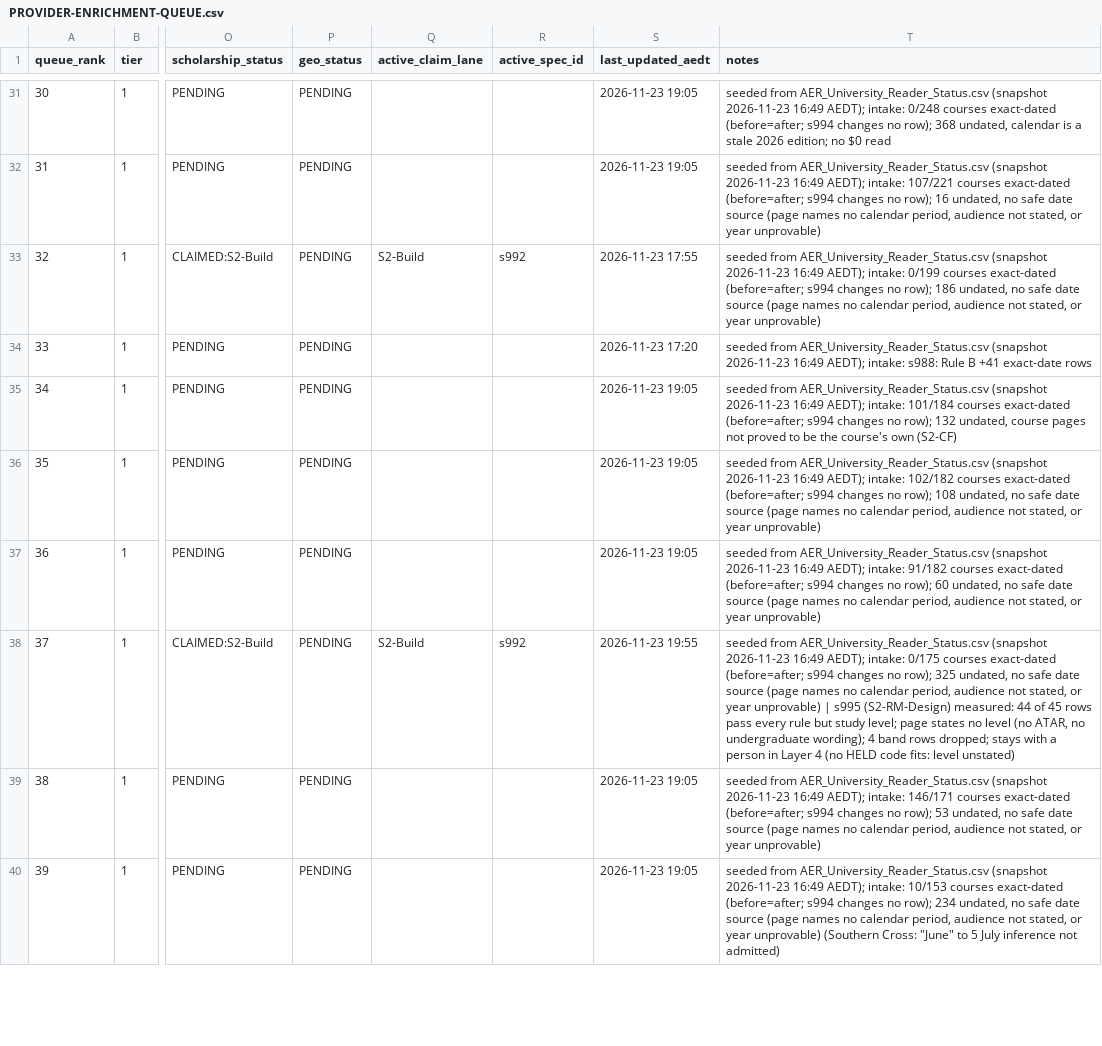
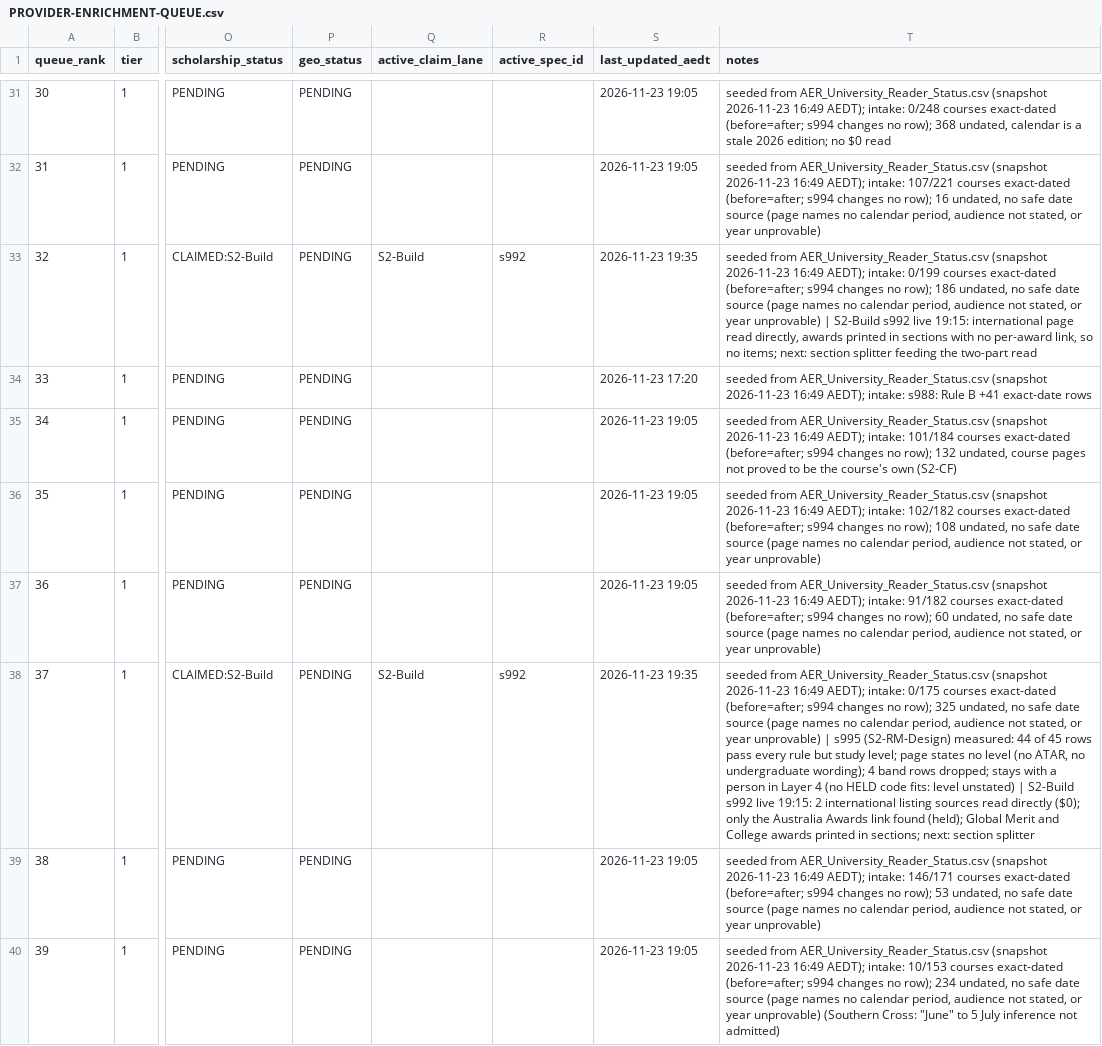
Before and after one commit to msinghbs-ai/coursefinder-admin, a CSV file: docs/monitoring/PROVIDER-ENRICHMENT-QUEUE.csv, drawn as a sheet; only a part is shown, gaps mark what is left out; the diff names each change by its address in the sheet, - before the commit and + after, or states it on an @@ line.

```diff
--- a/docs/monitoring/PROVIDER-ENRICHMENT-QUEUE.csv
+++ b/docs/monitoring/PROVIDER-ENRICHMENT-QUEUE.csv
-S33 (last_updated_aedt): 2026-11-23 17:55
+S33 (last_updated_aedt): 2026-11-23 19:35
-T33 (notes): …year unprovable)
+T33 (notes): …year unprovable) | S2-Build s992 live 19:15: international page read directly, awards printed in sections with no per-award link, so no items; next: section splitter feeding the two-part read
-S38 (last_updated_aedt): 2026-11-23 19:55
+S38 (last_updated_aedt): 2026-11-23 19:35
-T38 (notes): …level unstated)
+T38 (notes): …level unstated) | S2-Build s992 live 19:15: 2 international listing sources read directly ($0); only the Australia Awards link found (held); Global Merit and College awards printed in sections; next: section splitter
```
Also changed, not shown: docs/Roadmap/2026-01/ROADMAP-ENGAGEMENTS.csv, 9 other files.
